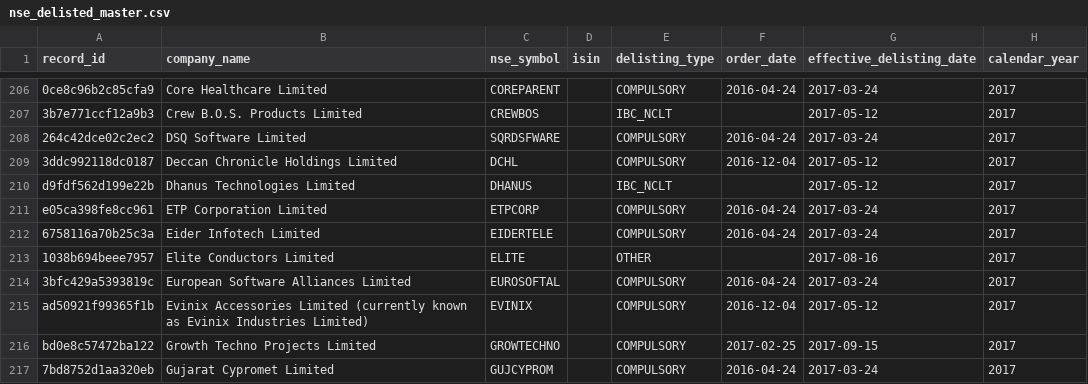
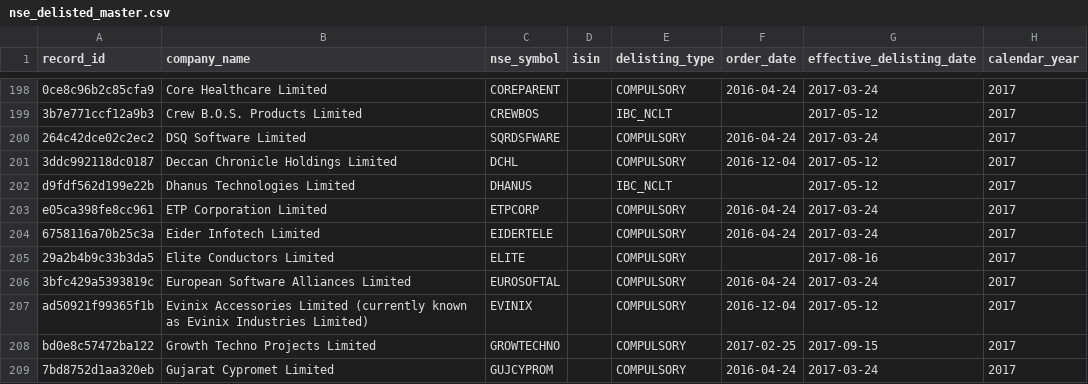
Before and after one commit to ArnavThapliyal/rag-unified, a CSV file: data/processed/nse_delisted_master.csv, drawn as a sheet; only a part is shown, gaps mark what is left out; addresses are those after the commit; the diff covers the shown part only; the diff names each change by its address in the sheet, - before the commit and + after, or states it on an @@ line.

Commit message:
Data: reparse — 509 records; 10 still-listed blue chips from a Factbook trading table and 2 eligibility-text rows removed; per-row types (COMPULSORY 233, OTHER 8); harvest batches 5-6

```diff
--- a/data/processed/nse_delisted_master.csv
+++ b/data/processed/nse_delisted_master.csv
-A205 (record_id): 1038b694beee7957
+A205 (record_id): 29a2b4b9c33b3da5
-E205 (delisting_type): OTHER
+E205 (delisting_type): COMPULSORY
```
Also changed, not shown: 12 removed rows and 50 edited cells elsewhere in this file, data/processed/priority_years_audit.csv, data/processed/proposed_delisting_leads.csv, 8 other files.
